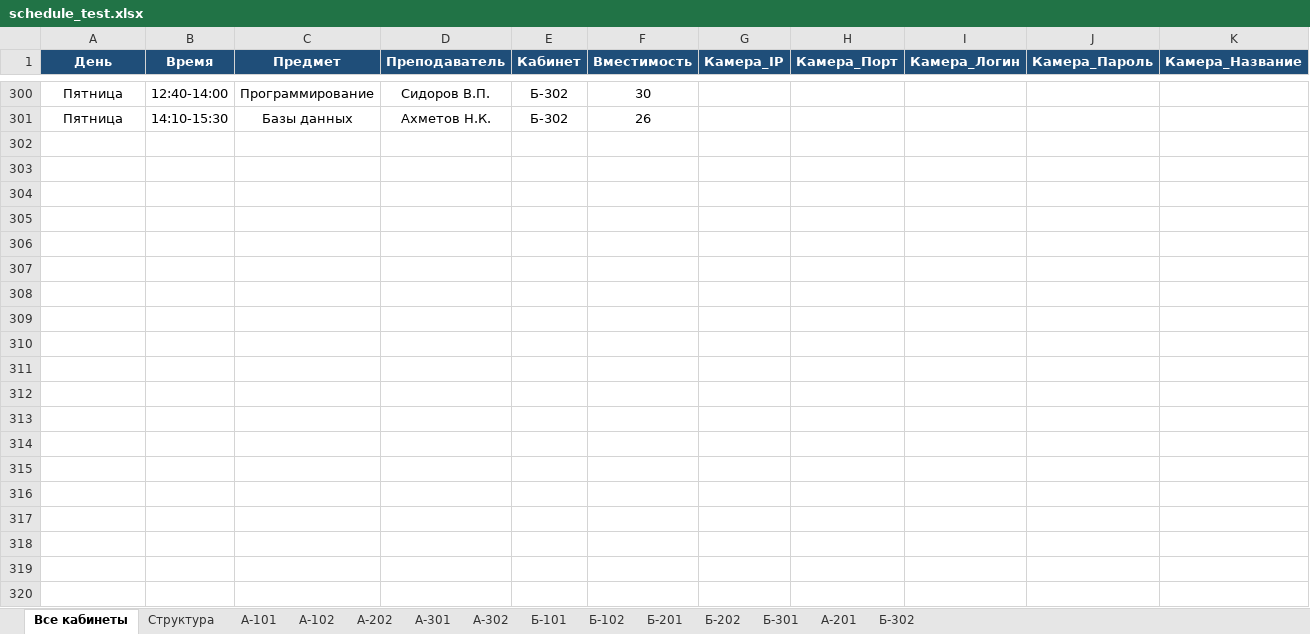
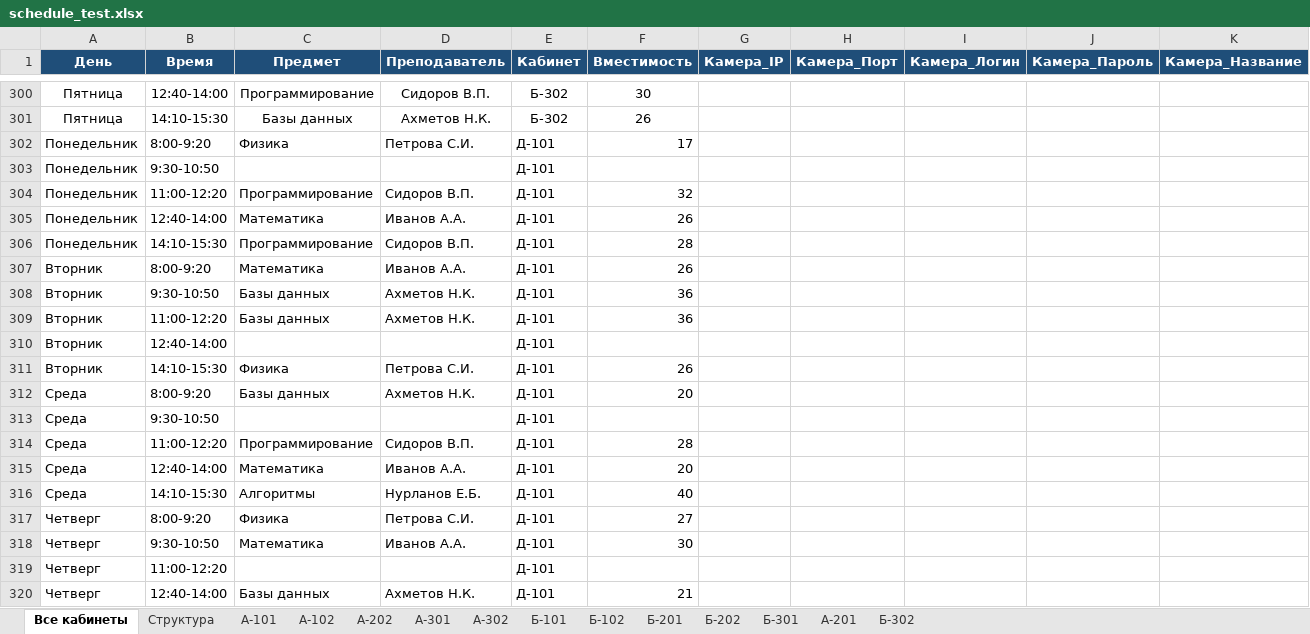
Before and after one commit to harizma-blesk/team-ENERGO-master, an Excel workbook: schedule_test.xlsx, sheet Все кабинеты, drawn as a sheet; only a part is shown, gaps mark what is left out; values as stored, in another font and other column widths than the file's, no borders; the diff covers the shown part only; the diff names each change by its address in the sheet, - before the commit and + after, or states it on an @@ line.

```diff
--- a/schedule_test.xlsx (sheet Все кабинеты)
+++ b/schedule_test.xlsx (sheet Все кабинеты)
+row 302: Понедельник | 8:00-9:20 | Физика | Петрова С.И. | Д-101 | 17
+row 303: Понедельник | 9:30-10:50 |  |  | Д-101
+row 304: Понедельник | 11:00-12:20 | Программирование | Сидоров В.П. | Д-101 | 32
+row 305: Понедельник | 12:40-14:00 | Математика | Иванов А.А. | Д-101 | 26
+row 306: Понедельник | 14:10-15:30 | Программирование | Сидоров В.П. | Д-101 | 28
+row 307: Вторник | 8:00-9:20 | Математика | Иванов А.А. | Д-101 | 26
+row 308: Вторник | 9:30-10:50 | Базы данных | Ахметов Н.К. | Д-101 | 36
+row 309: Вторник | 11:00-12:20 | Базы данных | Ахметов Н.К. | Д-101 | 36
+row 310: Вторник | 12:40-14:00 |  |  | Д-101
+row 311: Вторник | 14:10-15:30 | Физика | Петрова С.И. | Д-101 | 26
+row 312: Среда | 8:00-9:20 | Базы данных | Ахметов Н.К. | Д-101 | 20
+row 313: Среда | 9:30-10:50 |  |  | Д-101
+row 314: Среда | 11:00-12:20 | Программирование | Сидоров В.П. | Д-101 | 28
+row 315: Среда | 12:40-14:00 | Математика | Иванов А.А. | Д-101 | 20
+row 316: Среда | 14:10-15:30 | Алгоритмы | Нурланов Е.Б. | Д-101 | 40
+row 317: Четверг | 8:00-9:20 | Физика | Петрова С.И. | Д-101 | 27
+row 318: Четверг | 9:30-10:50 | Математика | Иванов А.А. | Д-101 | 30
+row 319: Четверг | 11:00-12:20 |  |  | Д-101
+row 320: Четверг | 12:40-14:00 | Базы данных | Ахметов Н.К. | Д-101 | 21
```
Also changed, not shown: 131 added rows elsewhere in this sheet, 9 other files.
